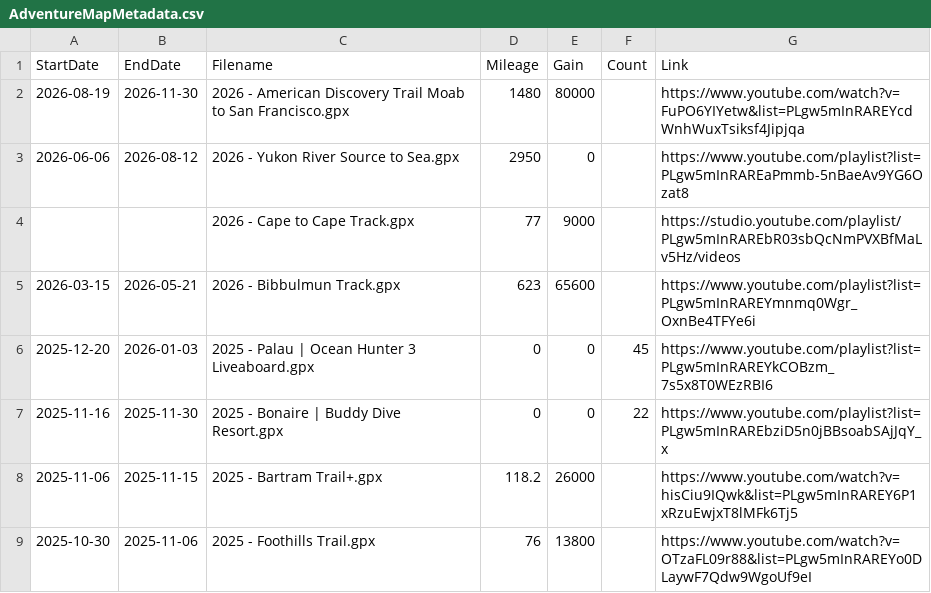
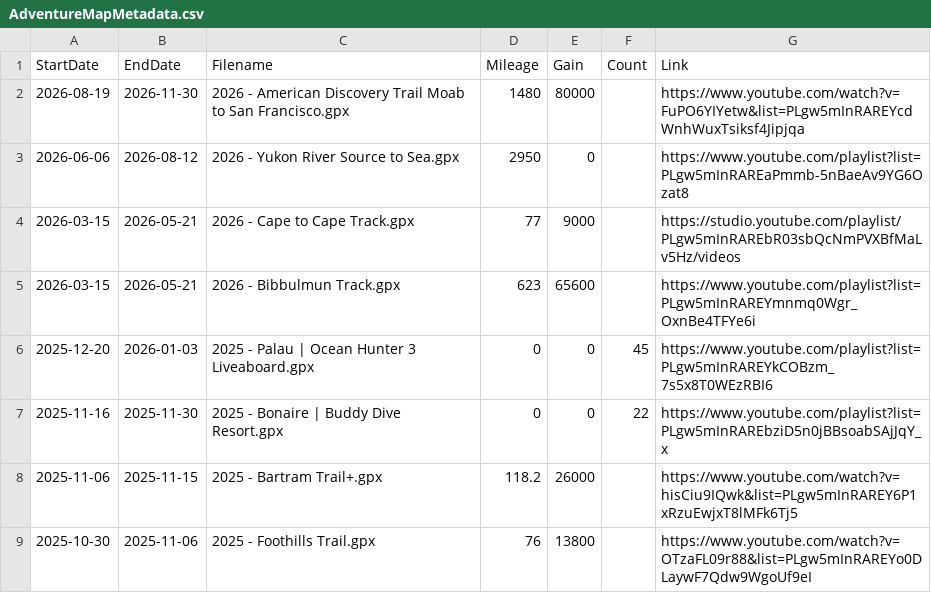
Before and after one commit to MattOnAMtn/MasochistAdventureMap, a CSV file: AdventureMapMetadata.csv, drawn as a sheet; only a part is shown.

Commit message:
Update AdventureMapMetadata.csv from Google Sheets - 2026-02-09T18:35:15.254Z

```diff
--- a/AdventureMapMetadata.csv
+++ b/AdventureMapMetadata.csv
@@ -3,3 +3,3 @@ StartDate,EndDate,Filename,Mileage,Gain,Count,Link
 2026-06-06,2026-08-12,2026 - Yukon River Source to Sea.gpx,2950,0,,https://www.youtube.com/playlist?list=PLgw5mInRAREaPmmb-5nBaeAv9YG6Ozat8
-,,2026 - Cape to Cape Track.gpx,77,9000,,https://studio.youtube.com/playlist/PLgw5mInRAREbR03sbQcNmPVXBfMaLv5Hz/videos
+2026-03-15,2026-05-21,2026 - Cape to Cape Track.gpx,77,9000,,https://studio.youtube.com/playlist/PLgw5mInRAREbR03sbQcNmPVXBfMaLv5Hz/videos
 2026-03-15,2026-05-21,2026 - Bibbulmun Track.gpx,623,65600,,https://www.youtube.com/playlist?list=PLgw5mInRAREYmnmq0Wgr_OxnBe4TFYe6i
```
